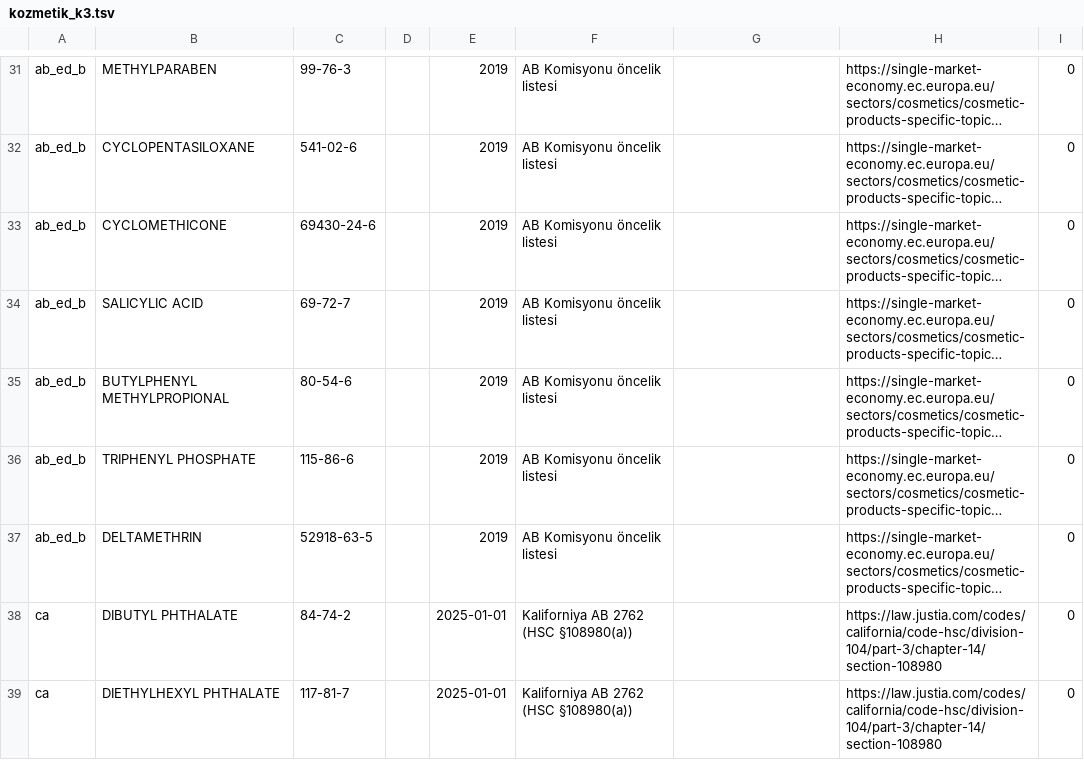
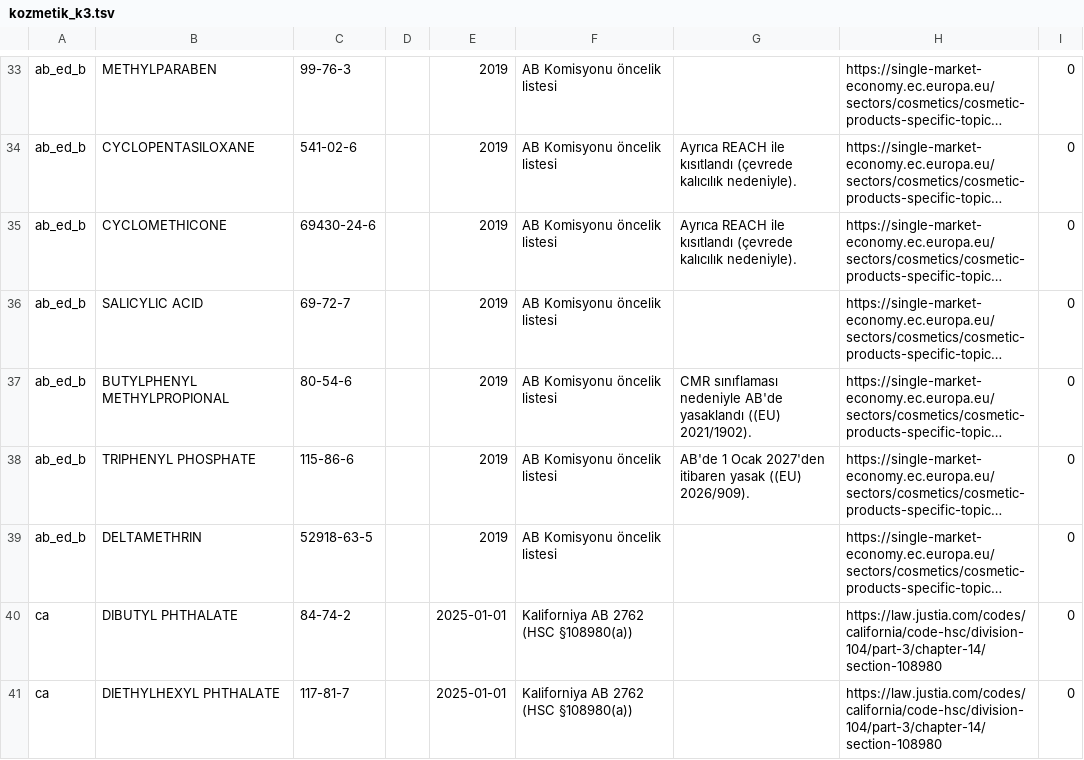
Before and after one commit to burakkagancan-ux/tagsis, a TSV file: kaynak/kozmetik_k3.tsv, drawn as a sheet; only a part is shown, gaps mark what is left out; long unchanged cells end in …; addresses are those after the commit; the diff covers the shown part only; the diff names each change by its address in the sheet, - before the commit and + after, or states it on an @@ line.

```diff
--- a/kaynak/kozmetik_k3.tsv
+++ b/kaynak/kozmetik_k3.tsv
-G34:G35: (empty)
+G34:G35: Ayrıca REACH ile kısıtlandı (çevrede kalıcılık nedeniyle).
-G37: (empty)
+G37: CMR sınıflaması nedeniyle AB'de yasaklandı ((EU) 2021/1902).
-G38: (empty)
+G38: AB'de 1 Ocak 2027'den itibaren yasak ((EU) 2026/909).
```
Also changed, not shown: 17 added rows and 20 edited cells elsewhere in this file, 5 other files.
